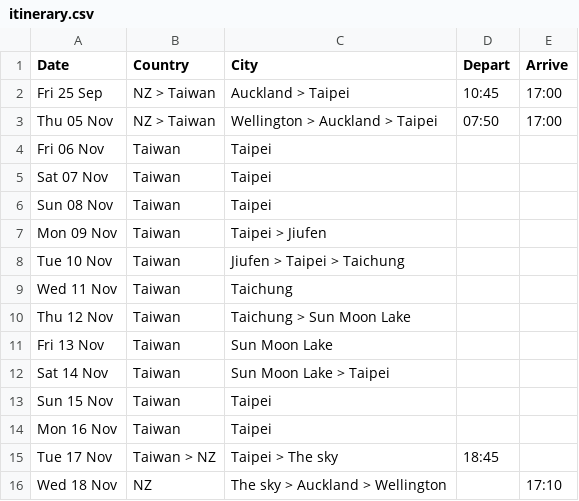
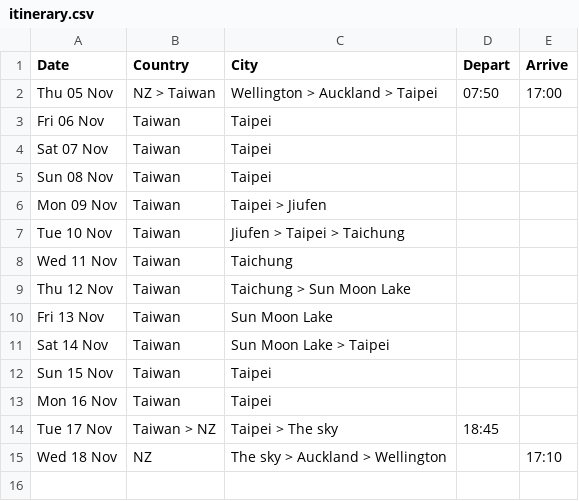
Before and after one commit to callumdigital/website-closed, a CSV file: taiwan/src/data/itinerary.csv, drawn as a sheet.

Commit message:
Update itinerary.csv

```diff
--- a/taiwan/src/data/itinerary.csv
+++ b/taiwan/src/data/itinerary.csv
@@ -1,3 +1,2 @@
 Date,Country,City,Depart,Arrive
-Fri 25 Sep, NZ > Taiwan, Auckland > Taipei,10:45,17:00
 Thu 05 Nov,NZ > Taiwan,Wellington > Auckland > Taipei,07:50,17:00
```
